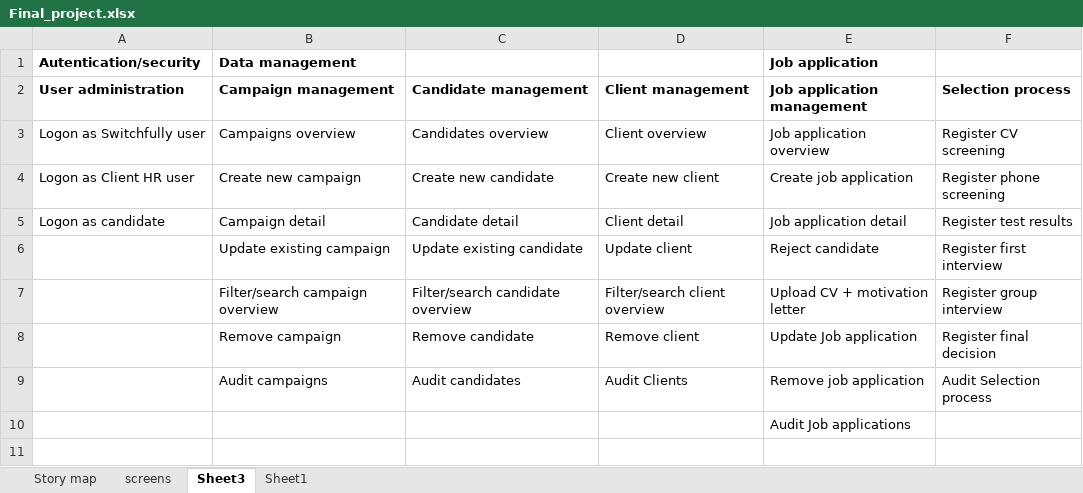
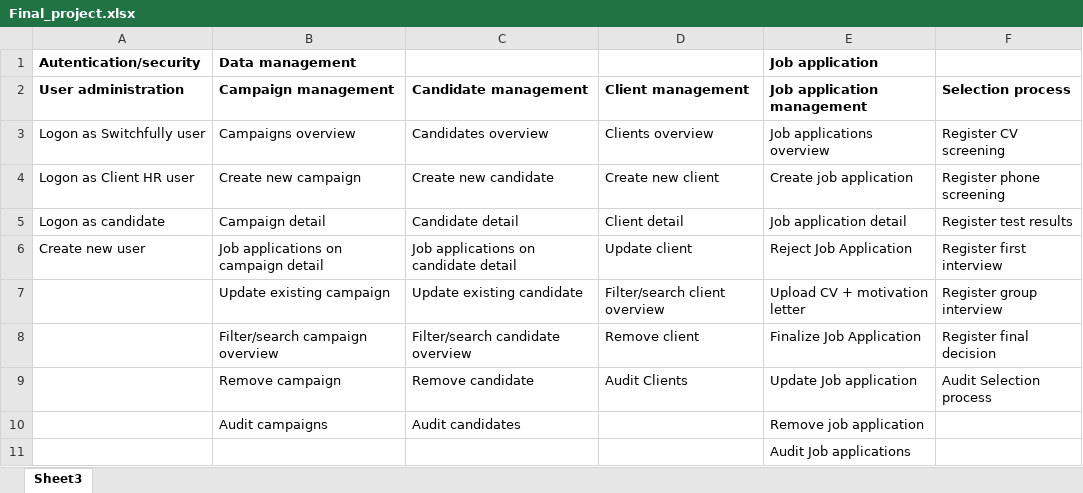
Before and after one commit to klozn/10-javascript, an Excel workbook: 60-projects/final-project/Final_project.xlsx, sheet Sheet3, drawn as a sheet; values as stored, in another font and other column widths than the file's, no borders; addresses are those after the commit; the diff names each change by its address in the sheet, - before the commit and + after, or states it on an @@ line.

```diff
--- a/60-projects/final-project/Final_project.xlsx (sheet Sheet3)
+++ b/60-projects/final-project/Final_project.xlsx (sheet Sheet3)
-sheet tab: Story map
-sheet tab: screens
-sheet tab: Sheet1
-D3 (Client management): Client overview
+D3 (Client management): Clients overview
-E3 (Job application management): Job application overview
+E3 (Job application management): Job applications overview
+row 6: Create new user | Job applications on campaign detail | Job applications on candidate detail | Update client | Reject Job Application | Register first interview
-D7 (Client management): Update client
+D7 (Client management): Filter/search client overview
-E7 (Job application management): Reject candidate
+E7 (Job application management): Upload CV + motivation letter
-F7 (Selection process): Register first interview
+F7 (Selection process): Register group interview
-D8 (Client management): Filter/search client overview
+D8 (Client management): Remove client
-E8 (Job application management): Upload CV + motivation letter
+E8 (Job application management): Finalize Job Application
-F8 (Selection process): Register group interview
+F8 (Selection process): Register final decision
-D9 (Client management): Remove client
+D9 (Client management): Audit Clients
-F9 (Selection process): Register final decision
+F9 (Selection process): Audit Selection process
-D10 (Client management): Audit Clients
+D10 (Client management): (empty)
-F10 (Selection process): Audit Selection process
+F10 (Selection process): (empty)
```
Also changed, not shown: 3 other files.
